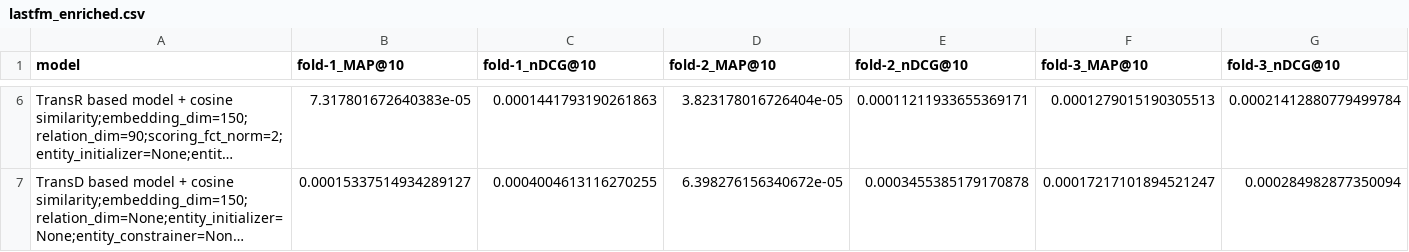
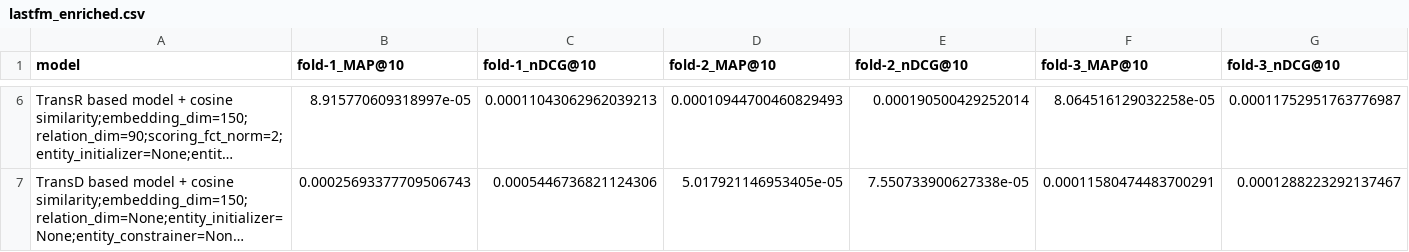
Before and after one commit to AKSW/frankgraphbench, a CSV file: experiment_results/fixed_db16_runs/lastfm_enriched.csv, drawn as a sheet; only a part is shown, gaps mark what is left out; long unchanged cells end in …; the diff covers the shown part only; the diff names each change by its address in the sheet, - before the commit and + after, or states it on an @@ line.

```diff
--- a/experiment_results/fixed_db16_runs/lastfm_enriched.csv
+++ b/experiment_results/fixed_db16_runs/lastfm_enriched.csv
-B6 (fold-1_MAP@10): 7.317801672640383e-05
+B6 (fold-1_MAP@10): 8.915770609318997e-05
-C6 (fold-1_nDCG@10): 0.0001441793190261863
+C6 (fold-1_nDCG@10): 0.00011043062962039213
-D6 (fold-2_MAP@10): 3.823178016726404e-05
+D6 (fold-2_MAP@10): 0.00010944700460829493
-E6 (fold-2_nDCG@10): 0.00011211933655369171
+E6 (fold-2_nDCG@10): 0.000190500429252014
-F6 (fold-3_MAP@10): 0.0001279015190305513
+F6 (fold-3_MAP@10): 8.064516129032258e-05
-G6 (fold-3_nDCG@10): 0.00021412880779499784
+G6 (fold-3_nDCG@10): 0.00011752951763776987
-B7 (fold-1_MAP@10): 0.00015337514934289127
+B7 (fold-1_MAP@10): 0.00025693377709506743
-C7 (fold-1_nDCG@10): 0.0004004613116270255
+C7 (fold-1_nDCG@10): 0.0005446736821124306
-D7 (fold-2_MAP@10): 6.398276156340672e-05
+D7 (fold-2_MAP@10): 5.017921146953405e-05
-E7 (fold-2_nDCG@10): 0.0003455385179170878
+E7 (fold-2_nDCG@10): 7.550733900627338e-05
-F7 (fold-3_MAP@10): 0.00017217101894521247
+F7 (fold-3_MAP@10): 0.00011580474483700291
-G7 (fold-3_nDCG@10): 0.000284982877350094
+G7 (fold-3_nDCG@10): 0.0001288223292137467
```
Also changed, not shown: 1 added row, 1 removed row and 156 edited cells elsewhere in this file, experiment_results/fixed_db16_runs/lastfm_enriched_times.csv.
